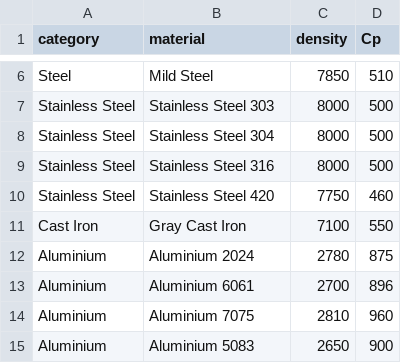
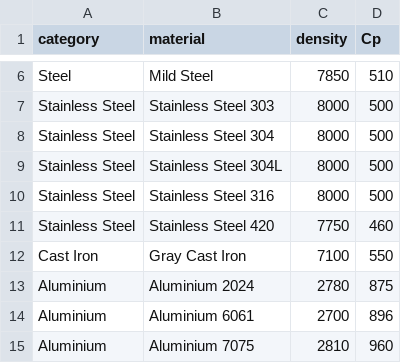
Before and after one commit to lfmalves/merchant_modeling, a CSV file: materials.csv, drawn as a sheet; only a part is shown, gaps mark what is left out; the shorter side is filled out with more unchanged rows; the diff names each change by its address in the sheet, - before the commit and + after, or states it on an @@ line.

Commit message:
add Stainless Steel 304L

```diff
--- a/materials.csv
+++ b/materials.csv
+row 9: Stainless Steel | Stainless Steel 304L | 8000 | 500
```
